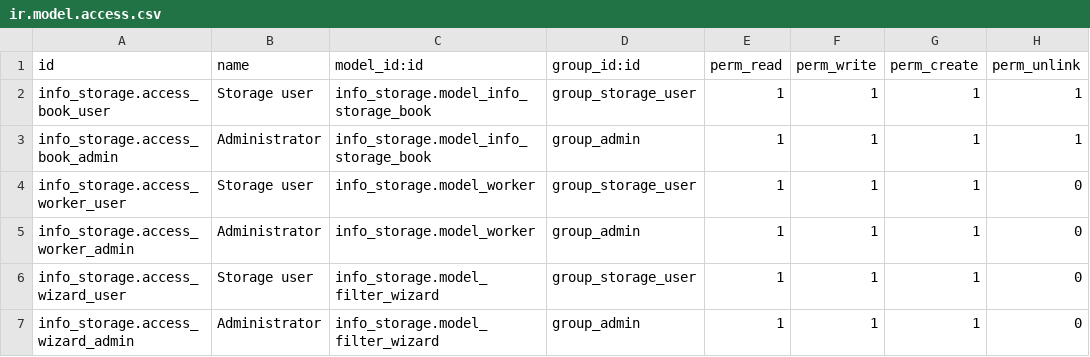
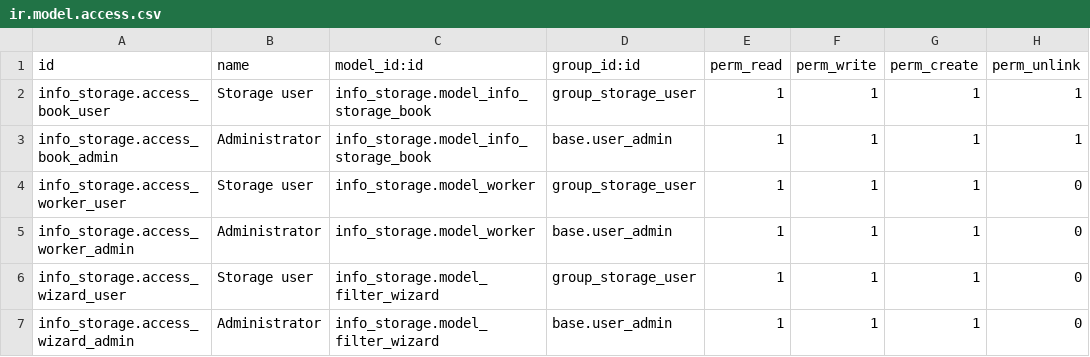
Before and after one commit to nedrama/rep1, a CSV file: info_storage/security/ir.model.access.csv, drawn as a sheet.

Commit message:
worker filter and admin access fix

```diff
--- a/info_storage/security/ir.model.access.csv
+++ b/info_storage/security/ir.model.access.csv
@@ -2,6 +2,6 @@ id,name,model_id:id,group_id:id,perm_read,perm_write,perm_create,perm_unlink
 info_storage.access_book_user,Storage user,info_storage.model_info_storage_book,group_storage_user,1,1,1,1
-info_storage.access_book_admin,Administrator,info_storage.model_info_storage_book,group_admin,1,1,1,1
+info_storage.access_book_admin,Administrator,info_storage.model_info_storage_book,base.user_admin,1,1,1,1
 info_storage.access_worker_user,Storage user,info_storage.model_worker,group_storage_user,1,1,1,0
-info_storage.access_worker_admin,Administrator,info_storage.model_worker,group_admin,1,1,1,0
+info_storage.access_worker_admin,Administrator,info_storage.model_worker,base.user_admin,1,1,1,0
 info_storage.access_wizard_user,Storage user,info_storage.model_filter_wizard,group_storage_user,1,1,1,0
-info_storage.access_wizard_admin,Administrator,info_storage.model_filter_wizard,group_admin,1,1,1,0
+info_storage.access_wizard_admin,Administrator,info_storage.model_filter_wizard,base.user_admin,1,1,1,0
```
Also changed, not shown: 2 other files.
